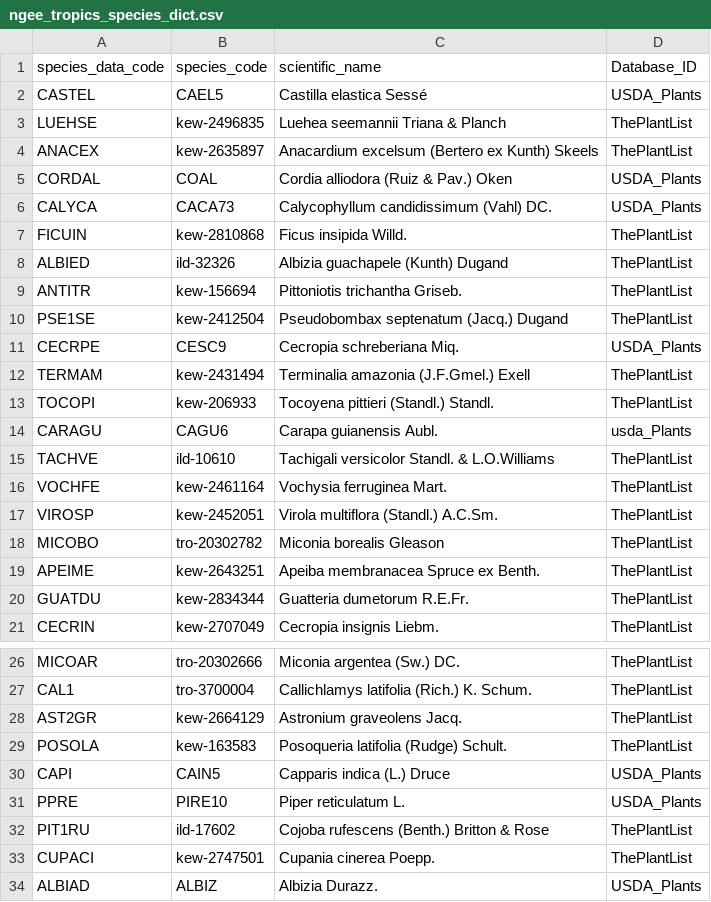
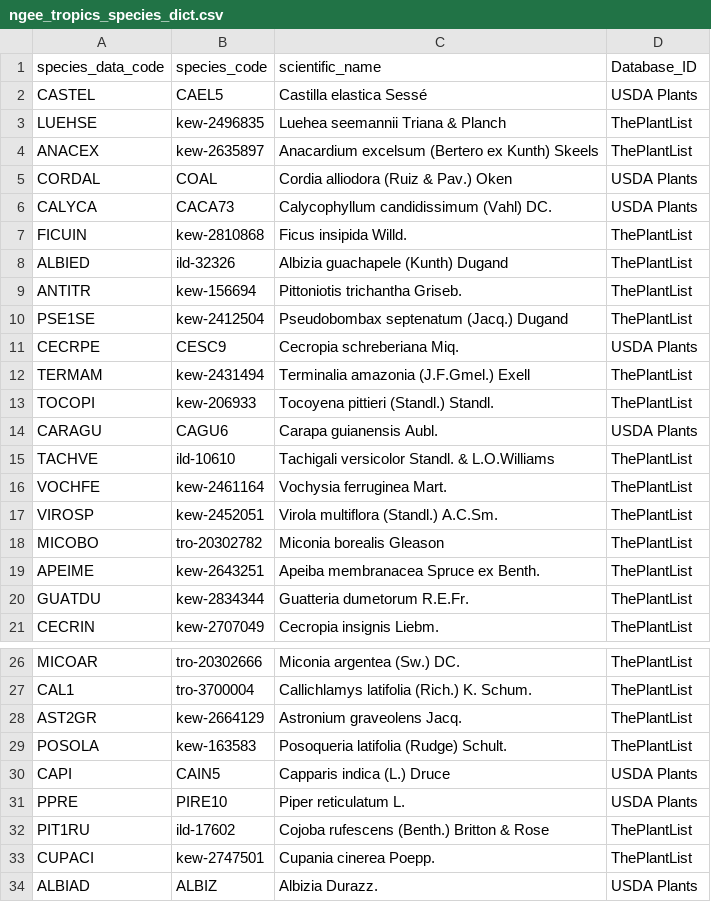
Before and after one commit to ashiklom/rspecan, a CSV file: extdata/species_dict/ngee_tropics_species_dict.csv, drawn as a sheet; only a part is shown, gaps mark what is left out.

```diff
--- a/extdata/species_dict/ngee_tropics_species_dict.csv
+++ b/extdata/species_dict/ngee_tropics_species_dict.csv
@@ -1,7 +1,7 @@
 species_data_code,species_code,scientific_name,Database_ID
-CASTEL,CAEL5,Castilla elastica Sessé,USDA_Plants
+CASTEL,CAEL5,Castilla elastica Sessé,USDA Plants
 LUEHSE,kew-2496835,Luehea seemannii Triana & Planch,ThePlantList
 ANACEX,kew-2635897,Anacardium excelsum (Bertero ex Kunth) Skeels,ThePlantList
-CORDAL,COAL,Cordia alliodora (Ruiz & Pav.) Oken,USDA_Plants
-CALYCA,CACA73,Calycophyllum candidissimum (Vahl) DC.,USDA_Plants
+CORDAL,COAL,Cordia alliodora (Ruiz & Pav.) Oken,USDA Plants
+CALYCA,CACA73,Calycophyllum candidissimum (Vahl) DC.,USDA Plants
 FICUIN,kew-2810868,Ficus insipida Willd.,ThePlantList
@@ -10,6 +10,6 @@ ANTITR,kew-156694,Pittoniotis trichantha Griseb.,ThePlantList
 PSE1SE,kew-2412504,Pseudobombax septenatum (Jacq.) Dugand,ThePlantList
-CECRPE,CESC9,Cecropia schreberiana Miq.,USDA_Plants
+CECRPE,CESC9,Cecropia schreberiana Miq.,USDA Plants
 TERMAM,kew-2431494,Terminalia amazonia (J.F.Gmel.) Exell,ThePlantList
 TOCOPI,kew-206933,Tocoyena pittieri (Standl.) Standl.,ThePlantList
-CARAGU,CAGU6,Carapa guianensis Aubl.,usda_Plants
+CARAGU,CAGU6,Carapa guianensis Aubl.,USDA Plants
 TACHVE,ild-10610,Tachigali versicolor Standl. & L.O.Williams,ThePlantList
@@ -29,6 +29,6 @@ AST2GR,kew-2664129,Astronium graveolens Jacq.,ThePlantList
 POSOLA,kew-163583,Posoqueria latifolia (Rudge) Schult.,ThePlantList
-CAPI,CAIN5,Capparis indica (L.) Druce,USDA_Plants
-PPRE,PIRE10,Piper reticulatum L.,USDA_Plants
+CAPI,CAIN5,Capparis indica (L.) Druce,USDA Plants
+PPRE,PIRE10,Piper reticulatum L.,USDA Plants
 PIT1RU,ild-17602,Cojoba rufescens (Benth.) Britton & Rose,ThePlantList
 CUPACI,kew-2747501,Cupania cinerea Poepp.,ThePlantList
-ALBIAD,ALBIZ,Albizia Durazz.,USDA_Plants
+ALBIAD,ALBIZ,Albizia Durazz.,USDA Plants
```
Also changed, not shown: extdata/species_dict/angers_species_dict.csv, extdata/species_dict/lopex_species_dict.csv, 13 other files.
